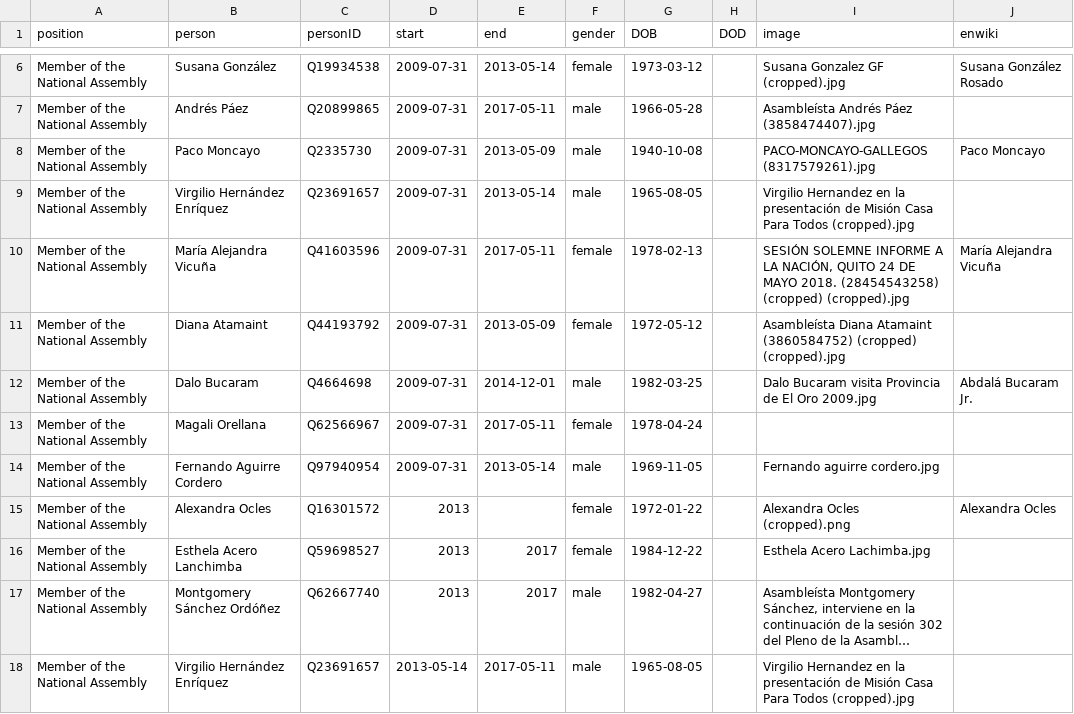
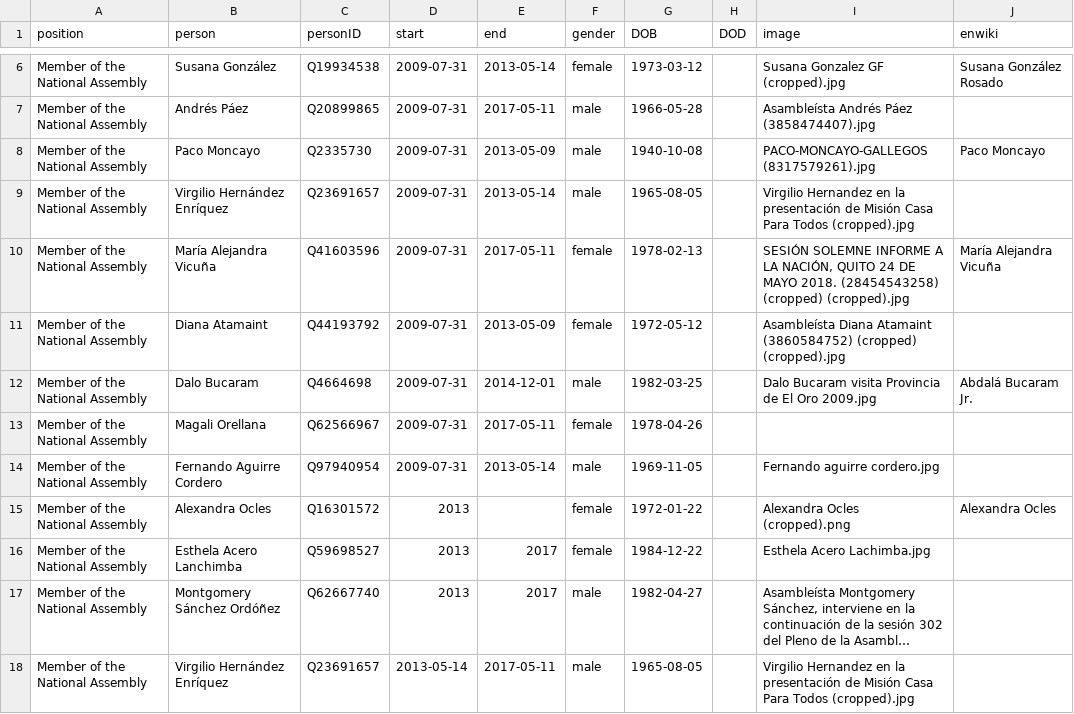
Before and after one commit to every-politician-scrapers/ecuador-ministers, a CSV file: html/legislators.csv, drawn as a sheet; only a part is shown, gaps mark what is left out; long unchanged cells end in ….

Commit message:
PCB update

```diff
--- a/html/legislators.csv
+++ b/html/legislators.csv
@@ -12,3 +12,3 @@ Member of the National Assembly,Diana Atamaint,Q44193792,2009-07-31,2013-05-09,f
 Member of the National Assembly,Dalo Bucaram,Q4664698,2009-07-31,2014-12-01,male,1982-03-25,,Dalo Bucaram visita Provincia de El Oro 2009.jpg,Abdalá Bucaram Jr.
-Member of the National Assembly,Magali Orellana,Q62566967,2009-07-31,2017-05-11,female,1978-04-24,,,
+Member of the National Assembly,Magali Orellana,Q62566967,2009-07-31,2017-05-11,female,1978-04-26,,,
 Member of the National Assembly,Fernando Aguirre Cordero,Q97940954,2009-07-31,2013-05-14,male,1969-11-05,,Fernando aguirre cordero.jpg,
```
